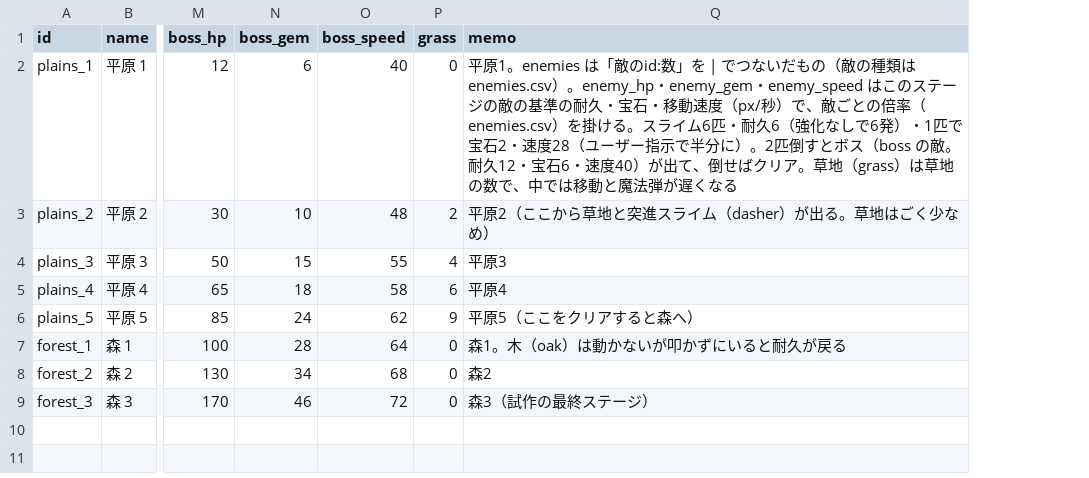
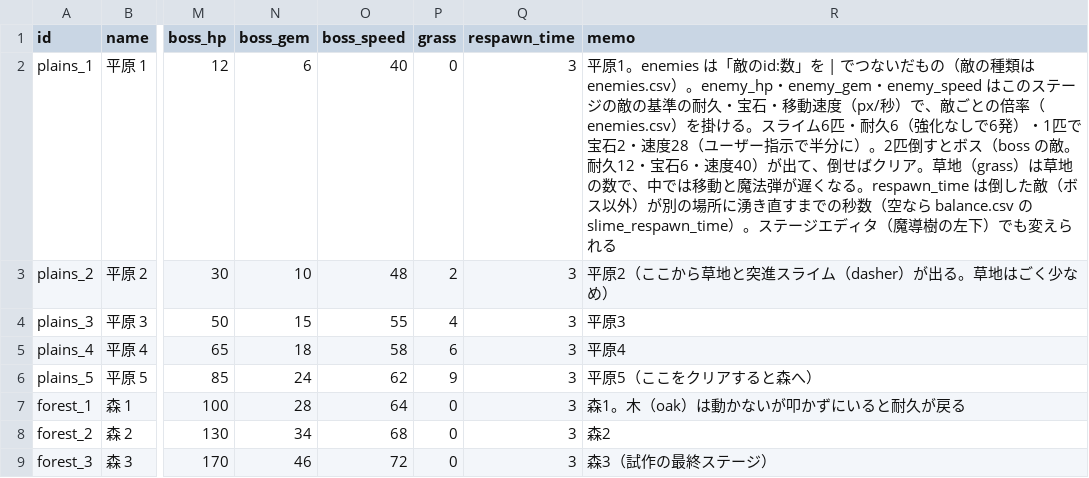
Before and after one commit to elefolo4565/fantasyIncremental, a CSV file: data/stages.csv, drawn as a sheet; only a part is shown, gaps mark what is left out; addresses are those after the commit; the diff names each change by its address in the sheet, - before the commit and + after, or states it on an @@ line.

```diff
--- a/data/stages.csv
+++ b/data/stages.csv
+column Q (respawn_time), rows 2-9: all 3
-R2 (memo): …遅くなる
+R2 (memo): …遅くなる。respawn_time は倒した敵（ボス以外）が別の場所に湧き直すまでの秒数（空なら balance.csv の slime_respawn_time）。ステージエディタ（魔導樹の左下）でも変えられる
```
Also changed, not shown: data/balance.csv, 13 other files.
